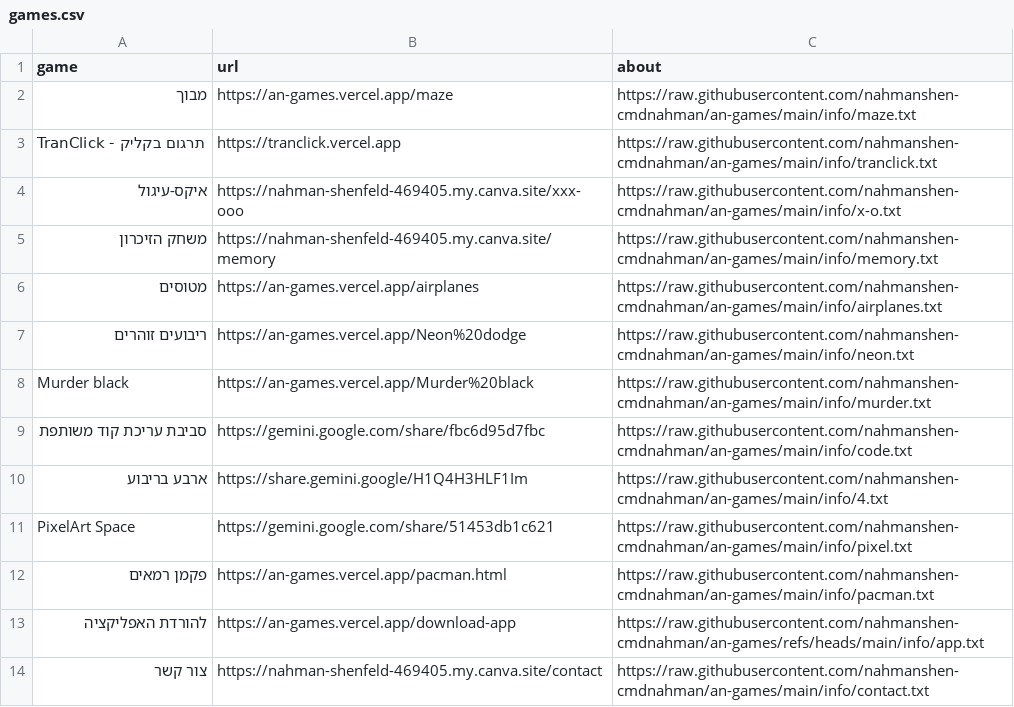
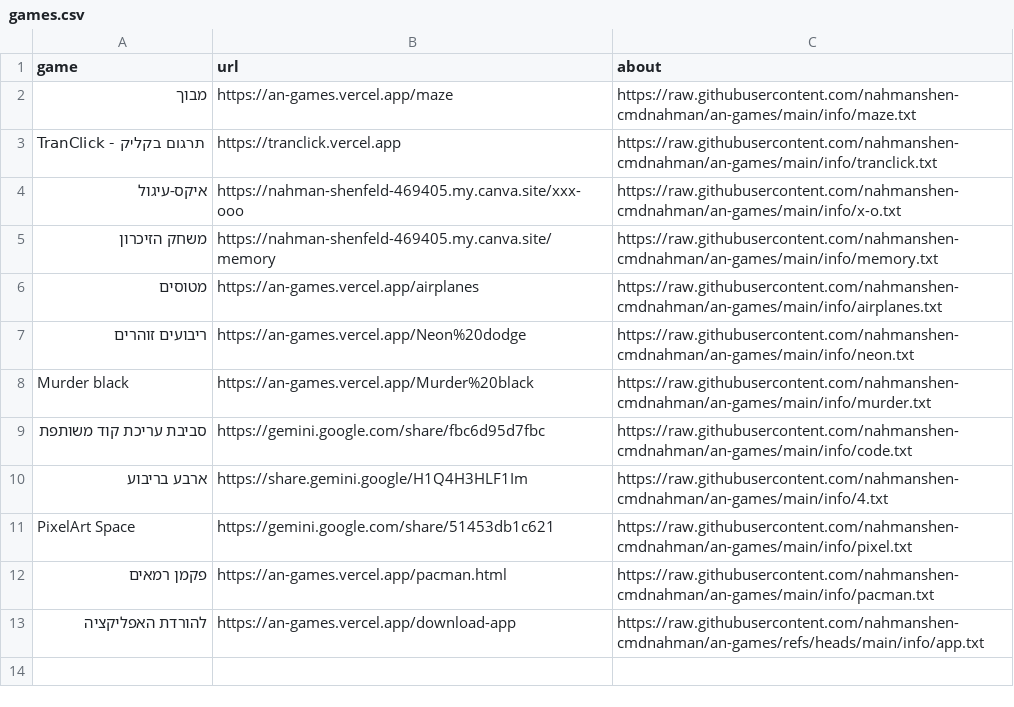
Before and after one commit to nahmanshen-cmdnahman/an-games, a CSV file: games.csv, drawn as a sheet.

Commit message:
Update games.csv

```diff
--- a/games.csv
+++ b/games.csv
@@ -13,2 +13 @@ PixelArt Space,https://gemini.google.com/share/51453db1c621,https://raw.githubus
 להורדת האפליקציה,https://an-games.vercel.app/download-app,https://raw.githubusercontent.com/nahmanshen-cmdnahman/an-games/refs/heads/main/info/app.txt
-צור קשר,https://nahman-shenfeld-469405.my.canva.site/contact,https://raw.githubusercontent.com/nahmanshen-cmdnahman/an-games/main/info/contact.txt
```
